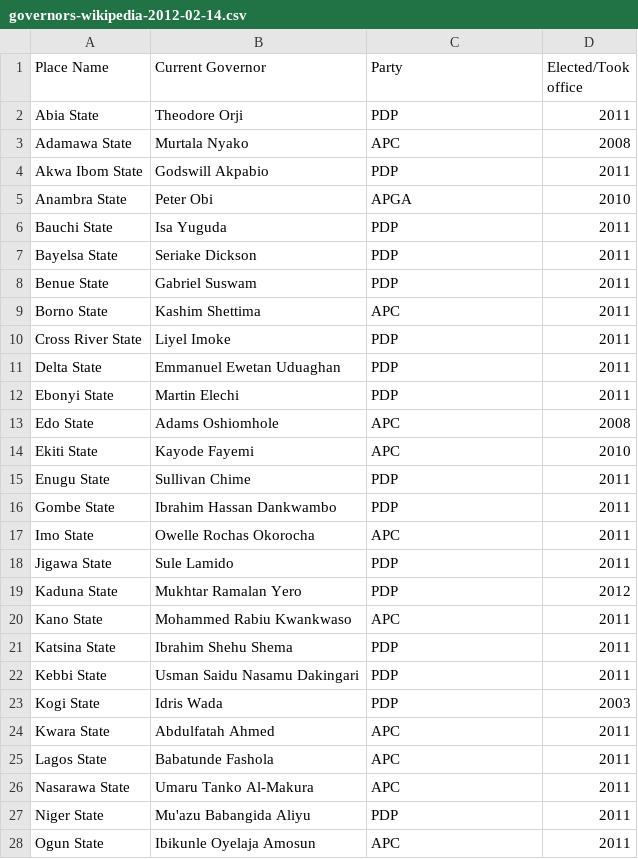
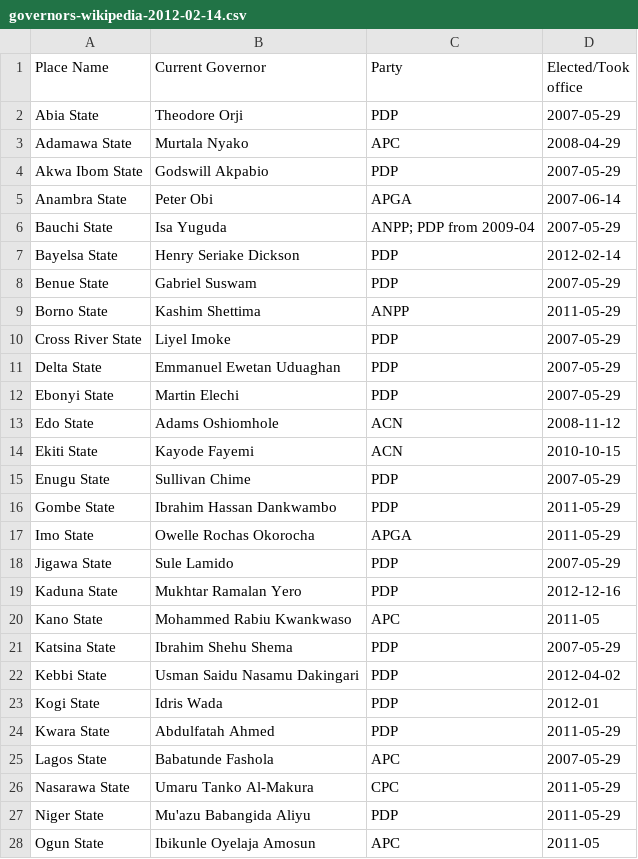
Before and after one commit to mysociety/pombola, a CSV file: pombola/nigeria/data/governors-wikipedia-2012-02-14.csv, drawn as a sheet; only a part is shown; the diff covers the shown part only.

Commit message:
NG: Correct party and election dates for Nigerian state governors
The Wikpedia list page has inconsistencies with the pages for each
governor; this commit applies corrections from those pages.

```diff
--- a/pombola/nigeria/data/governors-wikipedia-2012-02-14.csv
+++ b/pombola/nigeria/data/governors-wikipedia-2012-02-14.csv
@@ -1,28 +1,28 @@
 Place Name,Current Governor,Party,Elected/Took office
-Abia State,Theodore Orji,PDP,2011
-Adamawa State,Murtala Nyako,APC,2008
-Akwa Ibom State,Godswill Akpabio,PDP,2011
-Anambra State,Peter Obi,APGA,2010
-Bauchi State,Isa Yuguda,PDP,2011
-Bayelsa State,Seriake Dickson,PDP,2011
-Benue State,Gabriel Suswam,PDP,2011
-Borno State,Kashim Shettima,APC,2011
-Cross River State,Liyel Imoke,PDP,2011
-Delta State,Emmanuel Ewetan Uduaghan,PDP,2011
-Ebonyi State,Martin Elechi,PDP,2011
-Edo State,Adams Oshiomhole,APC,2008
-Ekiti State,Kayode Fayemi,APC,2010
-Enugu State,Sullivan Chime,PDP,2011
-Gombe State,Ibrahim Hassan Dankwambo,PDP,2011
-Imo State,Owelle Rochas Okorocha,APC,2011
-Jigawa State,Sule Lamido,PDP,2011
-Kaduna State,Mukhtar Ramalan Yero,PDP,2012
-Kano State,Mohammed Rabiu Kwankwaso,APC,2011
-Katsina State,Ibrahim Shehu Shema,PDP,2011
-Kebbi State,Usman Saidu Nasamu Dakingari,PDP,2011
-Kogi State,Idris Wada,PDP,2003
-Kwara State,Abdulfatah Ahmed,APC,2011
-Lagos State,Babatunde Fashola,APC,2011
-Nasarawa State,Umaru Tanko Al-Makura,APC,2011
-Niger State,Mu'azu Babangida Aliyu,PDP,2011
-Ogun State,Ibikunle Oyelaja Amosun,APC,2011
+Abia State,Theodore Orji,PDP,2007-05-29
+Adamawa State,Murtala Nyako,APC,2008-04-29
+Akwa Ibom State,Godswill Akpabio,PDP,2007-05-29
+Anambra State,Peter Obi,APGA,2007-06-14
+Bauchi State,Isa Yuguda,ANPP; PDP from 2009-04,2007-05-29
+Bayelsa State,Henry Seriake Dickson,PDP,2012-02-14
+Benue State,Gabriel Suswam,PDP,2007-05-29
+Borno State,Kashim Shettima,ANPP,2011-05-29
+Cross River State,Liyel Imoke,PDP,2007-05-29
+Delta State,Emmanuel Ewetan Uduaghan,PDP,2007-05-29
+Ebonyi State,Martin Elechi,PDP,2007-05-29
+Edo State,Adams Oshiomhole,ACN,2008-11-12
+Ekiti State,Kayode Fayemi,ACN,2010-10-15
+Enugu State,Sullivan Chime,PDP,2007-05-29
+Gombe State,Ibrahim Hassan Dankwambo,PDP,2011-05-29
+Imo State,Owelle Rochas Okorocha,APGA,2011-05-29
+Jigawa State,Sule Lamido,PDP,2007-05-29
+Kaduna State,Mukhtar Ramalan Yero,PDP,2012-12-16
+Kano State,Mohammed Rabiu Kwankwaso,APC,2011-05
+Katsina State,Ibrahim Shehu Shema,PDP,2007-05-29
+Kebbi State,Usman Saidu Nasamu Dakingari,PDP,2012-04-02
+Kogi State,Idris Wada,PDP,2012-01
+Kwara State,Abdulfatah Ahmed,PDP,2011-05-29
+Lagos State,Babatunde Fashola,APC,2007-05-29
+Nasarawa State,Umaru Tanko Al-Makura,CPC,2011-05-29
+Niger State,Mu'azu Babangida Aliyu,PDP,2011-05-29
+Ogun State,Ibikunle Oyelaja Amosun,APC,2011-05
```
Also changed, not shown: 13 edited cells elsewhere in this file.
